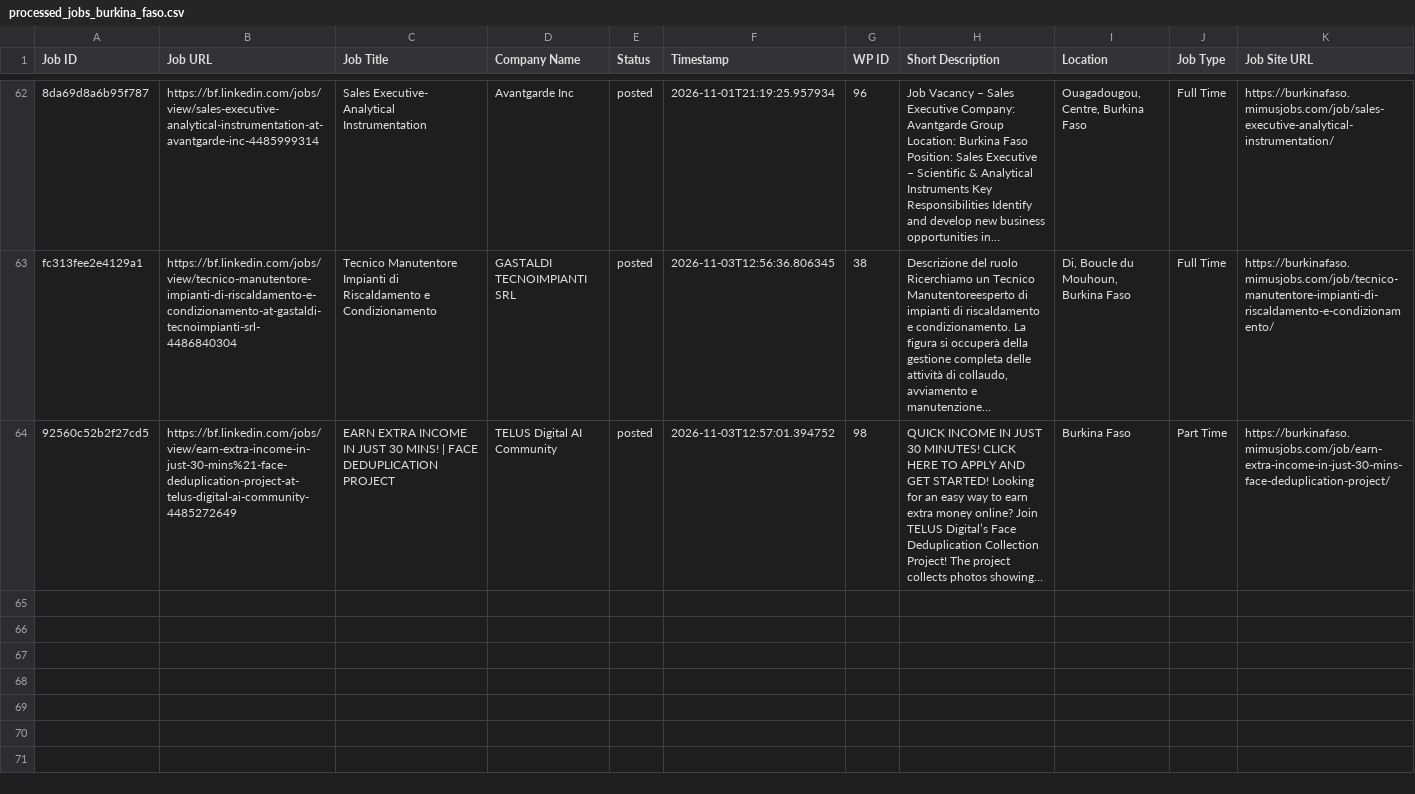
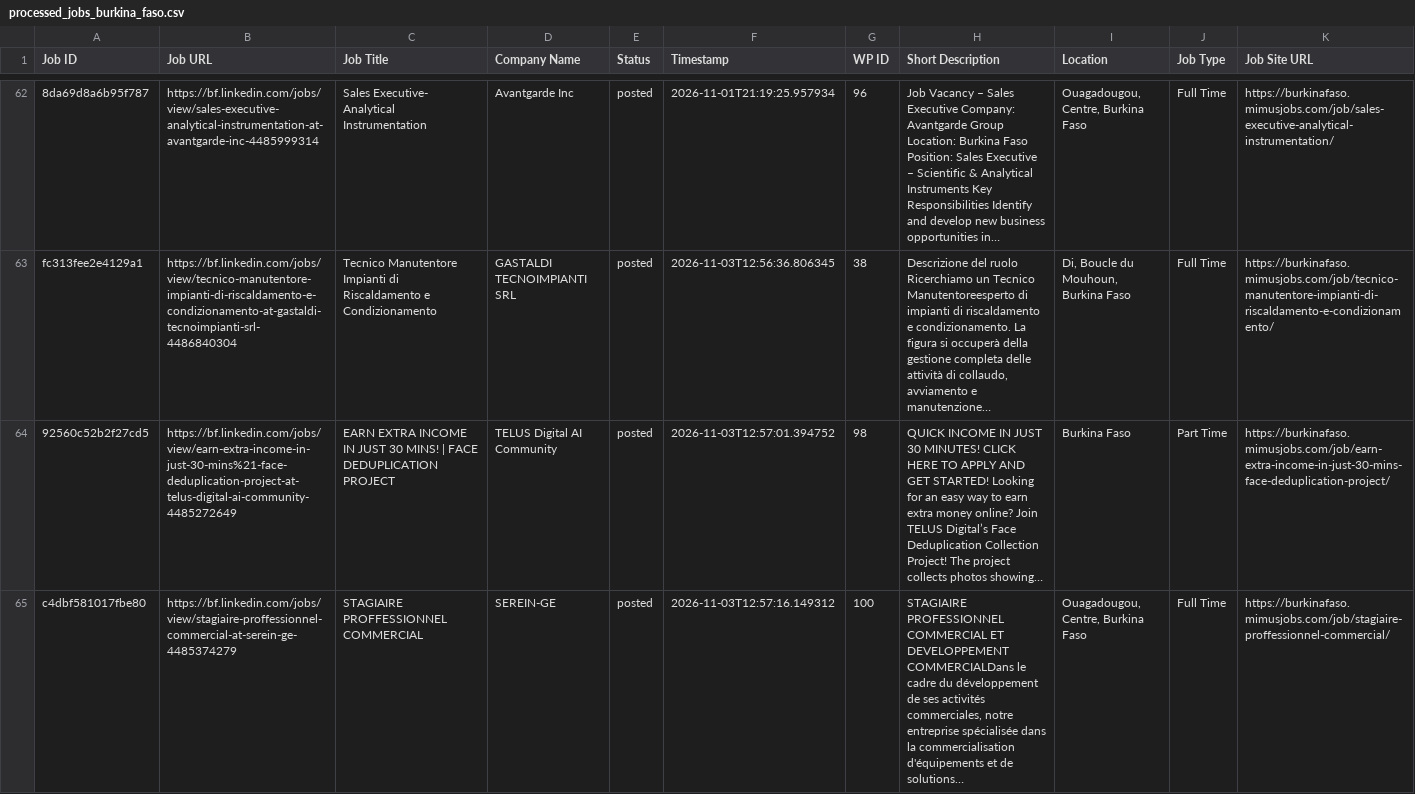
Before and after one commit to vindoky/bf, a CSV file: processed_jobs_burkina_faso.csv, drawn as a sheet; only a part is shown, gaps mark what is left out; the diff names each change by its address in the sheet, - before the commit and + after, or states it on an @@ line.

```diff
--- a/processed_jobs_burkina_faso.csv
+++ b/processed_jobs_burkina_faso.csv
+row 65: c4dbf581017fbe80 | https://bf.linkedin.com/jobs/view/stagiaire-proffessionnel-commercial-at-serein-ge-4485374279 | STAGIAIRE PROFFESSIONNEL COMMERCIAL | SEREIN-GE | posted | 2026-11-03T12:57:16.149312 | 100 | STAGIAIRE PROFESSIONNEL COMMERCIAL ET DEVELOPPEMENT COMMERCIALDans le cadre du développement de ses activités commerciales, notre entreprise spécialisée dans la commercialisation d'équipements et de solutions… | Ouagadougou, Centre, Burkina Faso | Full Time | https://burkinafaso.mimusjobs.com/job/stagiaire-proffessionnel-commercial/
```
